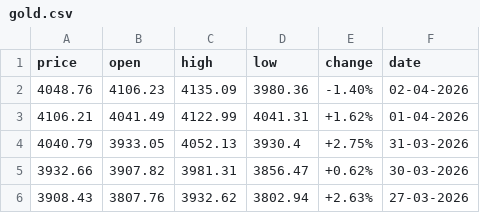
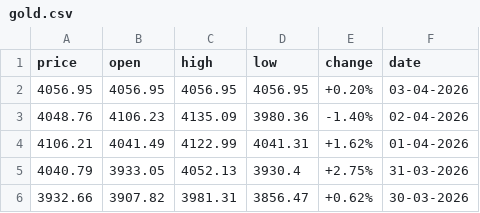
Before and after one commit to diogo-va/csv_test, a CSV file: gold.csv, drawn as a sheet; removed rows and columns are numbered as before the commit, all else as after; the diff names each change by its address in the sheet, - before the commit and + after, or states it on an @@ line.

```diff
--- a/gold.csv
+++ b/gold.csv
+row 2: 4056.95 | 4056.95 | 4056.95 | 4056.95 | +0.20% | 03-04-2026
-row 6: 3908.43 | 3807.76 | 3932.62 | 3802.94 | +2.63% | 27-03-2026
```
Also changed, not shown: fx.csv.
